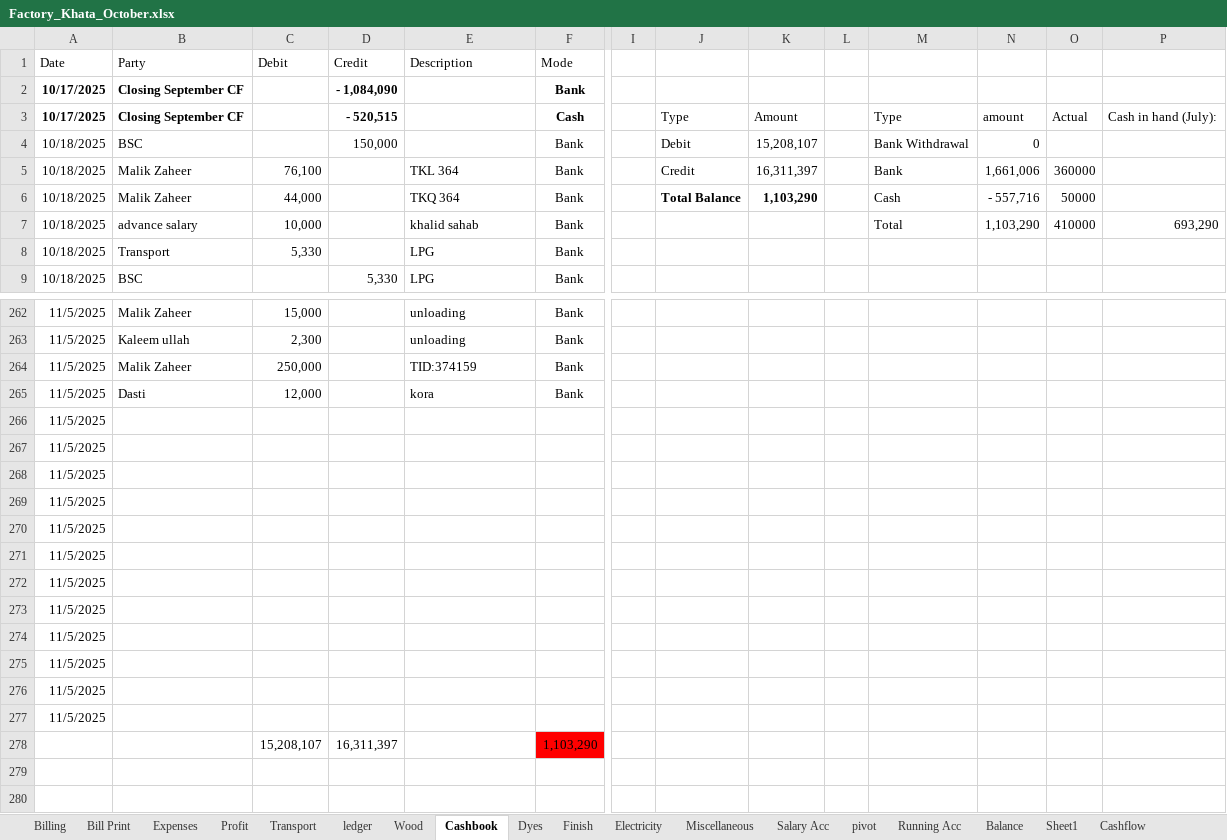
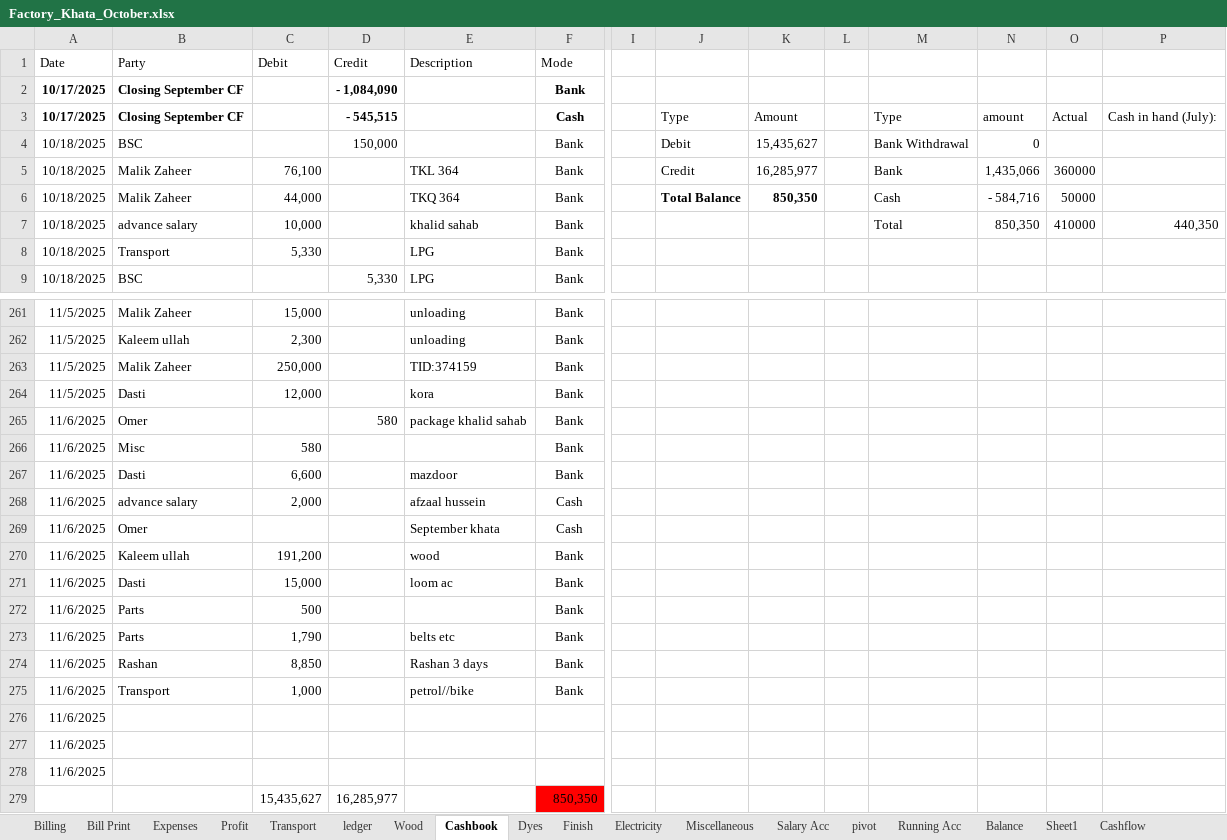
Before and after one commit to omerrazzaq4/AlHamd_Oct, an Excel workbook: Factory_Khata_October.xlsx, sheet Cashbook, drawn as a sheet; only a part is shown, gaps mark what is left out; values as stored, in another font and other column widths than the file's, no borders; charts and pictures and table styles not drawn; removed rows and columns are numbered as before the commit, all else as after; rows hold the shown columns only; the diff covers the shown part only; the diff names each change by its address in the sheet, - before the commit and + after, or states it on an @@ line.

```diff
--- a/Factory_Khata_October.xlsx (sheet Cashbook)
+++ b/Factory_Khata_October.xlsx (sheet Cashbook)
-D3 (Credit): - 520,515
+D3 (Credit): - 545,515
-K4: 15,208,107
+K4: 15,435,627
-K5: 16,311,397
+K5: 16,285,977
-N5: 1,661,006
+N5: 1,435,066
-K6: 1,103,290
+K6: 850,350
-N6: - 557,716
+N6: - 584,716
-N7: 1,103,290
+N7: 850,350
-P7: 693,290
+P7: 440,350
-row 266: 11/5/2025
-row 267: 11/5/2025
-row 268: 11/5/2025
-row 269: 11/5/2025
-row 270: 11/5/2025
-row 271: 11/5/2025
-row 272: 11/5/2025
-row 273: 11/5/2025
-row 274: 11/5/2025
+row 265: 11/6/2025 | Omer |  | 580 | package khalid sahab | Bank
+row 266: 11/6/2025 | Misc | 580 |  |  | Bank
+row 267: 11/6/2025 | Dasti | 6,600 |  | mazdoor | Bank
+row 268: 11/6/2025 | advance salary | 2,000 |  | afzaal hussein | Cash
+row 269: 11/6/2025 | Omer |  |  | September khata | Cash
+row 270: 11/6/2025 | Kaleem ullah | 191,200 |  | wood | Bank
+row 271: 11/6/2025 | Dasti | 15,000 |  | loom ac | Bank
+row 272: 11/6/2025 | Parts | 500 |  |  | Bank
+row 273: 11/6/2025 | Parts | 1,790 |  | belts etc | Bank
+row 274: 11/6/2025 | Rashan | 8,850 |  | Rashan 3 days | Bank
+row 275: 11/6/2025 | Transport | 1,000 |  | petrol//bike | Bank
-A276:A278 (Date): 11/5/2025
+A276:A278 (Date): 11/6/2025
-row 278:  |  | 15,208,107 | 16,311,397 |  | 1,103,290
+row 279:  |  | 15,435,627 | 16,285,977 |  | 850,350
```
Also changed, not shown: 1 added row, 2 removed rows and 52 edited cells elsewhere in this sheet, sheet ledger, sheet Billing, sheet pivot, sheet Wood, sheet Profit, sheet Transport, 4 more sheets, formulas that keep their value, charts or pictures.
